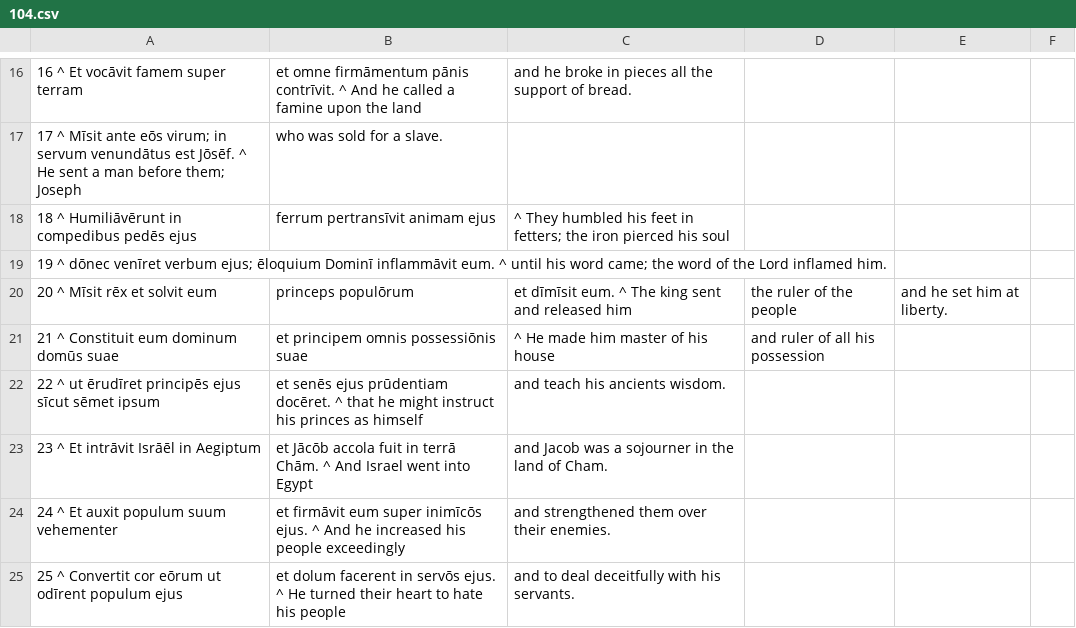
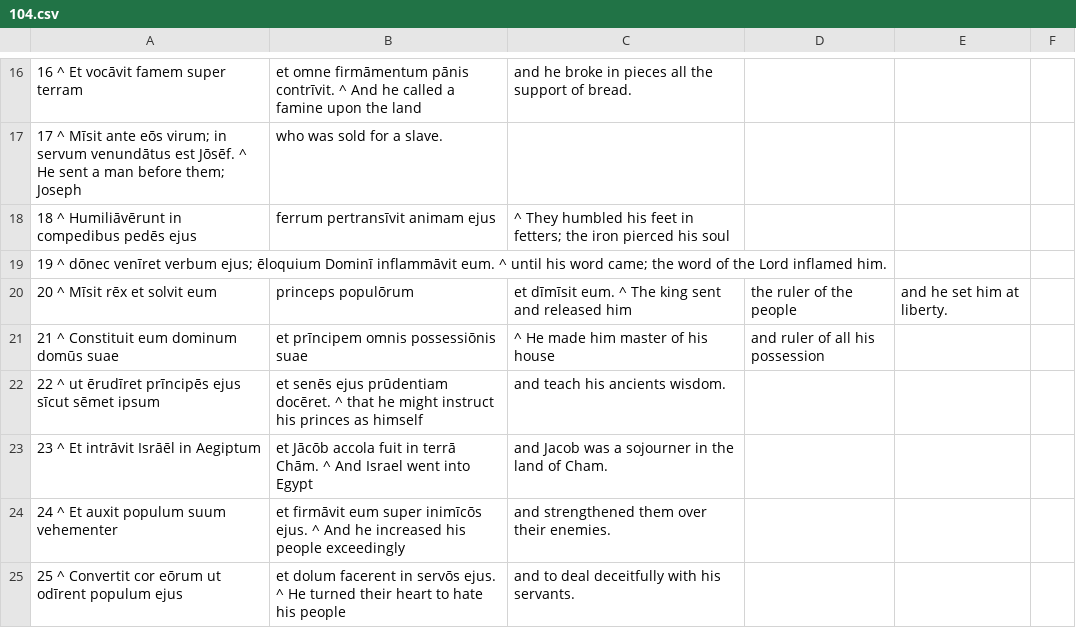
Before and after one commit to DoctrinaLatina/doctrina-latina, a CSV file: vulgata/01-vetus-testamentum/21-psalmi/104.csv, drawn as a sheet; only a part is shown, gaps mark what is left out.

```diff
--- a/vulgata/01-vetus-testamentum/21-psalmi/104.csv
+++ b/vulgata/01-vetus-testamentum/21-psalmi/104.csv
@@ -20,4 +20,4 @@
 20 ^ Mīsit rēx et solvit eum, princeps populōrum, et dīmīsit eum. ^ The king sent and released him, the ruler of the people, and he set him at liberty.
-21 ^ Constituit eum dominum domūs suae, et principem omnis possessiōnis suae, ^ He made him master of his house, and ruler of all his possession,
-22 ^ ut ērudīret principēs ejus sīcut sēmet ipsum, et senēs ejus prūdentiam docēret. ^ that he might instruct his princes as himself, and teach his ancients wisdom.
+21 ^ Constituit eum dominum domūs suae, et prīncipem omnis possessiōnis suae, ^ He made him master of his house, and ruler of all his possession,
+22 ^ ut ērudīret prīncipēs ejus sīcut sēmet ipsum, et senēs ejus prūdentiam docēret. ^ that he might instruct his princes as himself, and teach his ancients wisdom.
 23 ^ Et intrāvit Isrāēl in Aegiptum, et Jācōb accola fuit in terrā Chām. ^ And Israel went into Egypt, and Jacob was a sojourner in the land of Cham.
```
Also changed, not shown: oda/1.csv, vulgata/01-vetus-testamentum/21-psalmi/023.csv, 20 other files.
